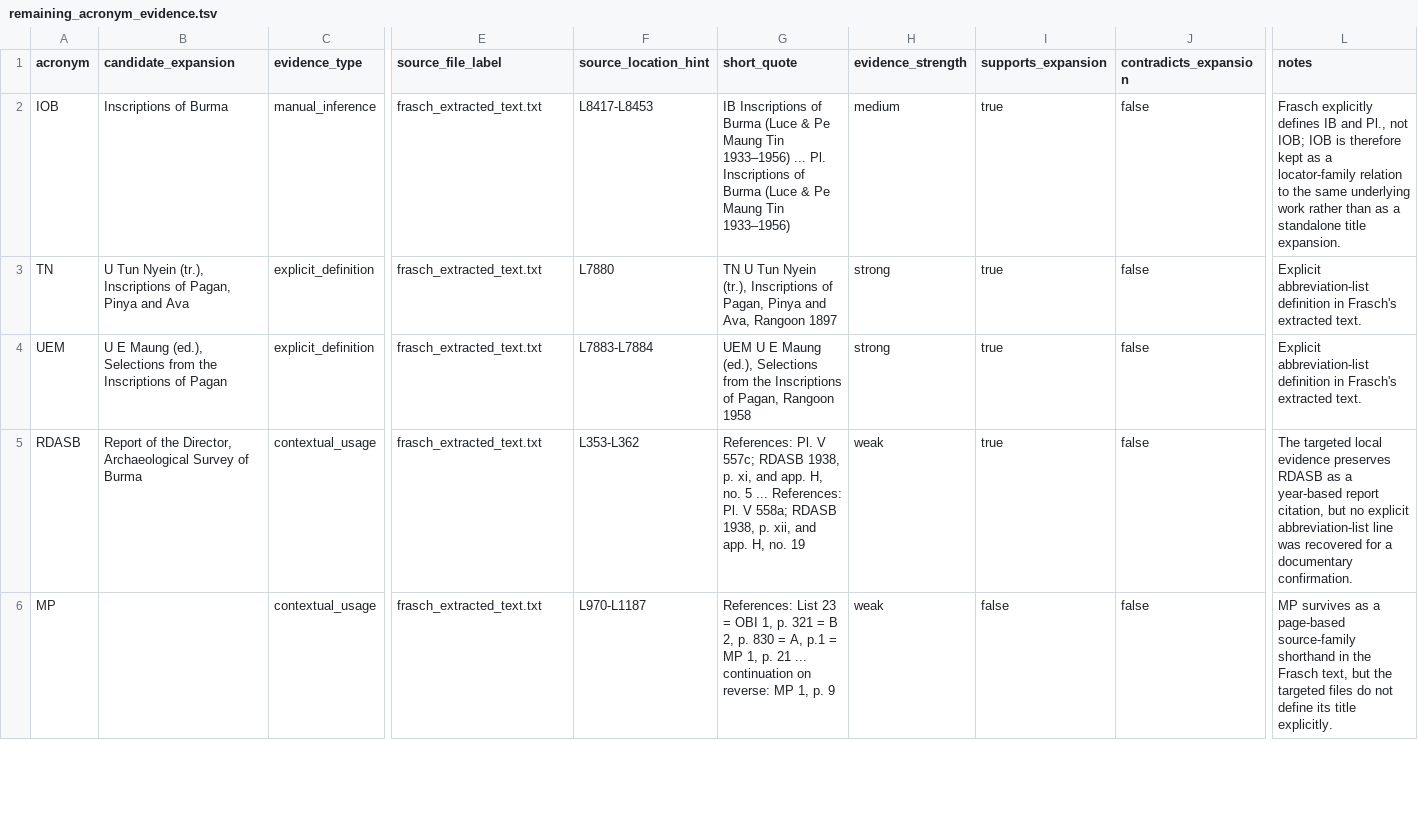
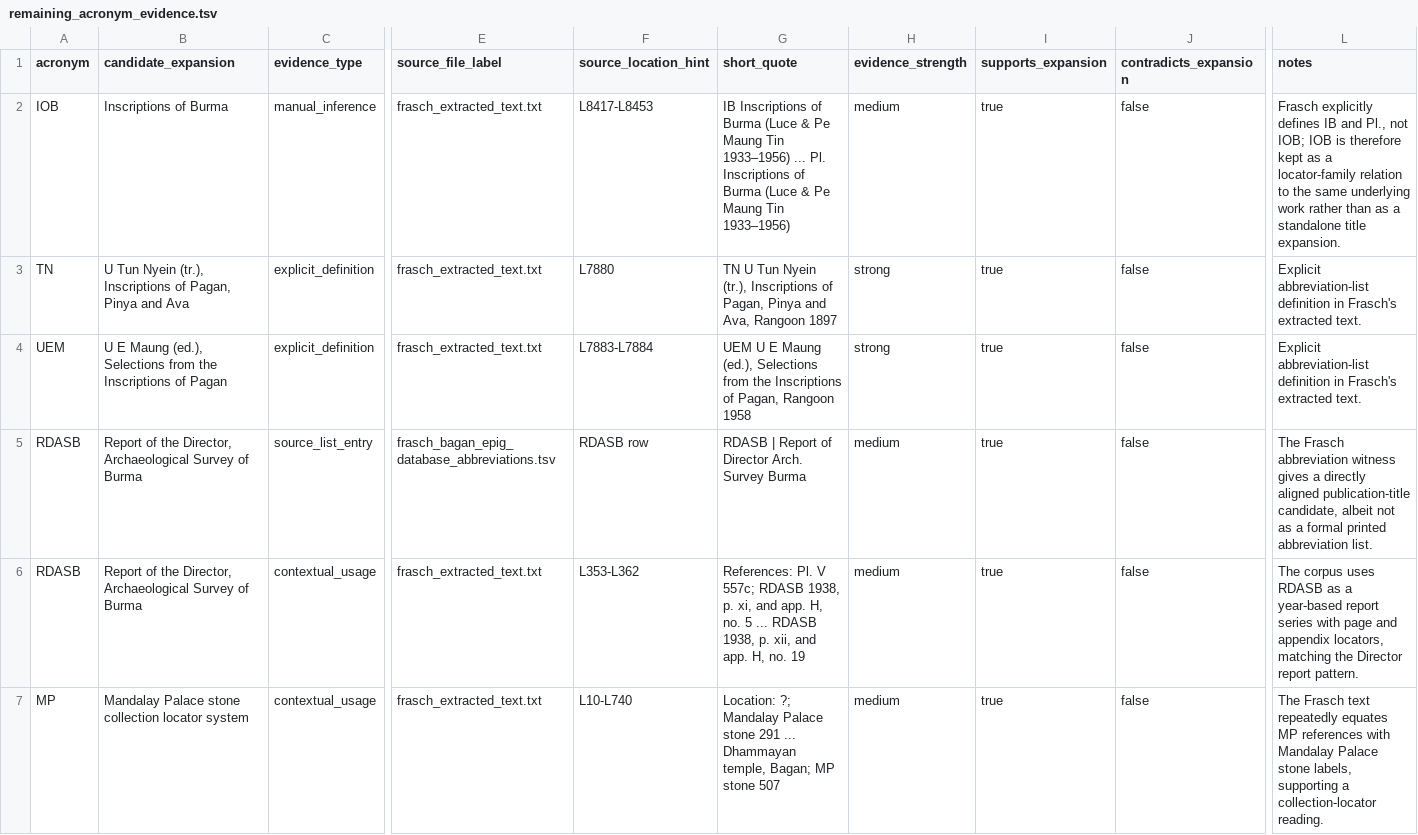
Before and after one commit to nh36/BurmeseCorpus, a TSV file: data/working/bibliography/bibtex_authority/remaining_acronym_evidence.tsv, drawn as a sheet; only a part is shown, gaps mark what is left out; addresses are those after the commit; rows hold the shown columns only; the diff covers the shown part only; the diff names each change by its address in the sheet, - before the commit and + after, or states it on an @@ line.

```diff
--- a/data/working/bibliography/bibtex_authority/remaining_acronym_evidence.tsv
+++ b/data/working/bibliography/bibtex_authority/remaining_acronym_evidence.tsv
+row 5: RDASB | Report of the Director, Archaeological Survey of Burma | source_list_entry | frasch_bagan_epig_database_abbreviations.tsv | RDASB row | RDASB | Report of Director Arch. Survey Burma | medium | true | false | The Frasch abbreviation witness gives a directly aligned publication-title candidate, albeit not as a formal printed abbreviation list.
-G6 (short_quote): …5 ... References: Pl. V 558a; RDASB 1938,…
+G6 (short_quote): …5 ... RDASB 1938,…
-H6:H7 (evidence_strength): weak
+H6:H7 (evidence_strength): medium
-L6 (notes): The targeted local evidence preserves RDASB as a year-based report citation, but no explicit abbreviation-list line was recovered for a documentary confirmation.
+L6 (notes): The corpus uses RDASB as a year-based report series with page and appendix locators, matching the Director report pattern.
-B7 (candidate_expansion): (empty)
+B7 (candidate_expansion): Mandalay Palace stone collection locator system
-F7 (source_location_hint): L970-L1187
+F7 (source_location_hint): L10-L740
-G7 (short_quote): References: List 23 = OBI 1, p. 321 = B 2, p. 830 = A, p.1 = MP 1, p. 21 ... continuation on reverse: MP 1, p. 9
+G7 (short_quote): Location: ?; Mandalay Palace stone 291 ... Dhammayan temple, Bagan; MP stone 507
-I7 (supports_expansion): false
+I7 (supports_expansion): true
-L7 (notes): MP survives as a page-based source-family shorthand in the Frasch text, but the targeted files do not define its title explicitly.
+L7 (notes): The Frasch text repeatedly equates MP references with Mandalay Palace stone labels, supporting a collection-locator reading.
```
Also changed, not shown: 4 added rows and 15 edited cells elsewhere in this file, data/working/bibliography/bibtex_authority/acronym_manual_review_packet.tsv, data/working/bibliography/bibtex_authority/acronym_resolution_status.tsv, 17 other files.
